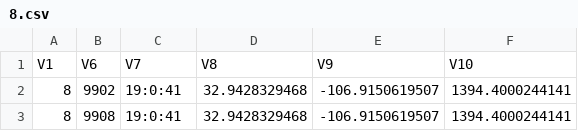
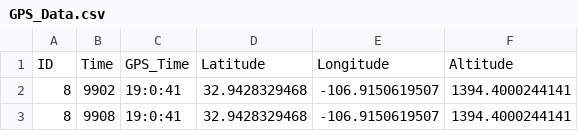
Before and after one commit to rit-spex/Hyperion-IREC-2018, a CSV file: IREC 2018 Flight/IREC 2018 RF Data/GPS_Data.csv (was IREC 2018 Flight/IREC 2018 RF Data/8.csv), drawn as a sheet; only a part is shown; removed rows and columns are numbered as before the commit, all else as after; the diff names each change by its address in the sheet, - before the commit and + after, or states it on an @@ line.

```diff
--- a/IREC 2018 Flight/IREC 2018 RF Data/8.csv
+++ b/IREC 2018 Flight/IREC 2018 RF Data/GPS_Data.csv
-row 1: V1 | V6 | V7 | V8 | V9 | V10
+row 1: ID | Time | GPS_Time | Latitude | Longitude | Altitude
```
Also changed, not shown: IREC 2018 Flight/IREC 2018 RF Data/BME280_Data.csv, IREC 2018 Flight/IREC 2018 RF Data/StratoLogger_Data.csv.
